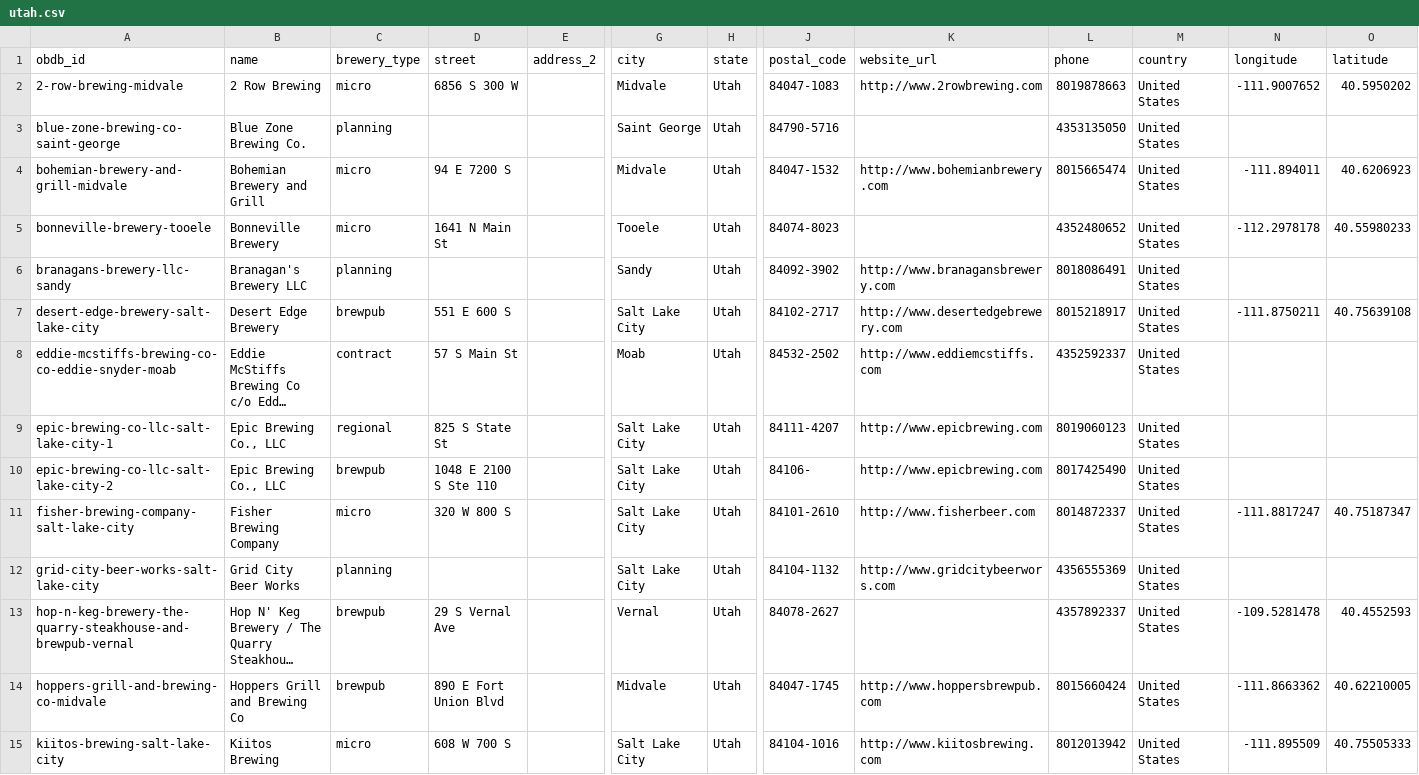
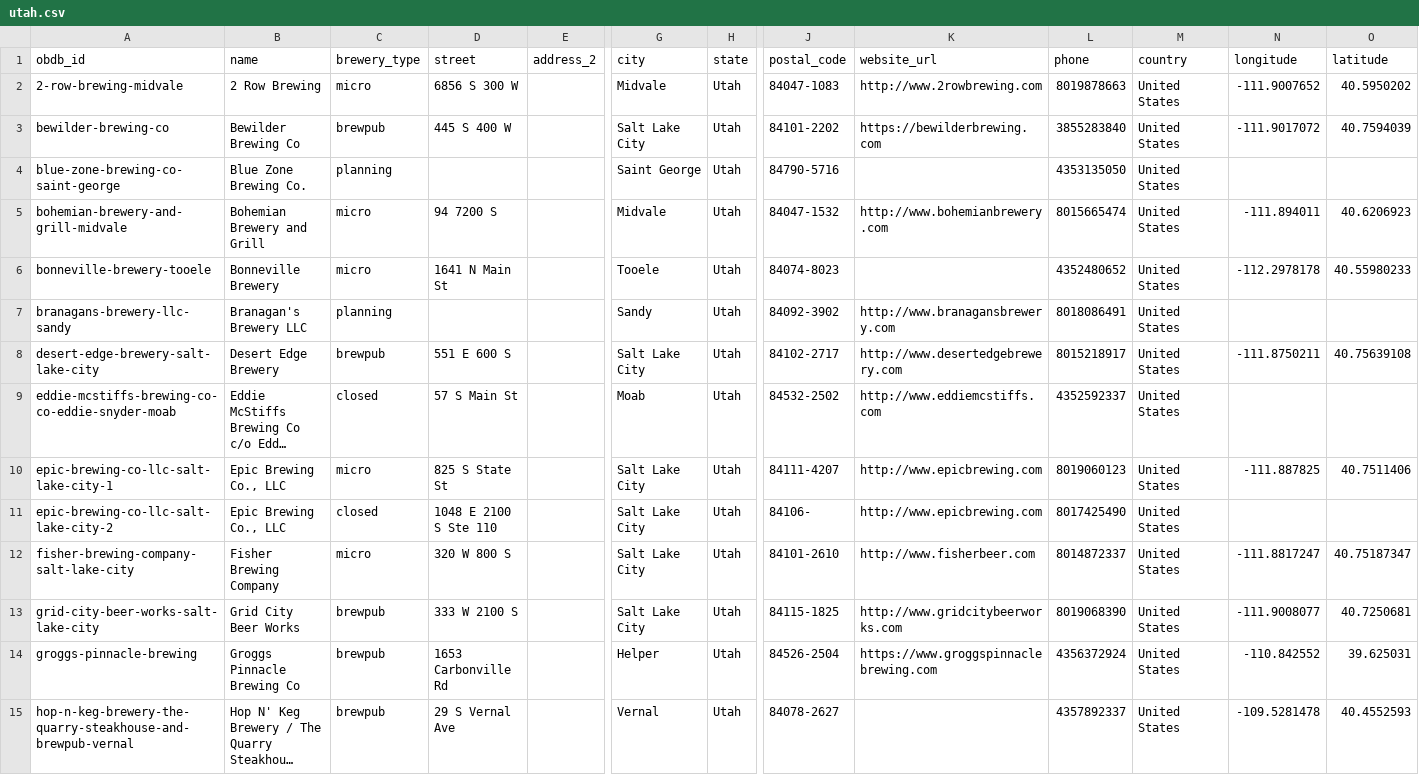
Before and after one commit to openbrewerydb/openbrewerydb, a CSV file: data/united-states/utah.csv, drawn as a sheet; only a part is shown, gaps mark what is left out; the shorter side is filled out with more unchanged rows; long unchanged cells end in …; addresses are those after the commit; rows hold the shown columns only; the diff covers the shown part only; the diff names each change by its address in the sheet, - before the commit and + after, or states it on an @@ line.

```diff
--- a/data/united-states/utah.csv
+++ b/data/united-states/utah.csv
+row 3: bewilder-brewing-co | Bewilder Brewing Co | brewpub | 445 S 400 W |  | Salt Lake City | Utah | 84101-2202 | https://bewilderbrewing.com | 3855283840 | United States | -111.9017072 | 40.7594039
-D5 (street): 94 E 7200 S
+D5 (street): 94 7200 S
-C9 (brewery_type): contract
+C9 (brewery_type): closed
-C10 (brewery_type): regional
+C10 (brewery_type): micro
-N10 (longitude): (empty)
+N10 (longitude): -111.887825
-O10 (latitude): (empty)
+O10 (latitude): 40.7511406
-C11 (brewery_type): brewpub
+C11 (brewery_type): closed
-C13 (brewery_type): planning
+C13 (brewery_type): brewpub
-D13 (street): (empty)
+D13 (street): 333 W 2100 S
-J13 (postal_code): 84104-1132
+J13 (postal_code): 84115-1825
-K13 (website_url): http://www.gridcitybeerwors.com
+K13 (website_url): http://www.gridcitybeerworks.com
-L13 (phone): 4356555369
+L13 (phone): 8019068390
-N13 (longitude): (empty)
+N13 (longitude): -111.9008077
-O13 (latitude): (empty)
+O13 (latitude): 40.7250681
+row 14: groggs-pinnacle-brewing | Groggs Pinnacle Brewing Co | brewpub | 1653 Carbonville Rd |  | Helper | Utah | 84526-2504 | https://www.groggspinnaclebrewing.com | 4356372924 | United States | -110.842552 | 39.625031
```
Also changed, not shown: 4 added rows, 2 removed rows and 42 edited cells elsewhere in this file, data/united-states/west-virginia.csv.
